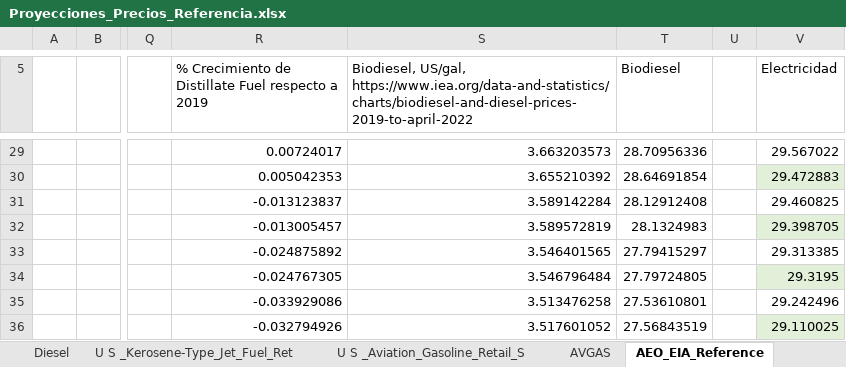
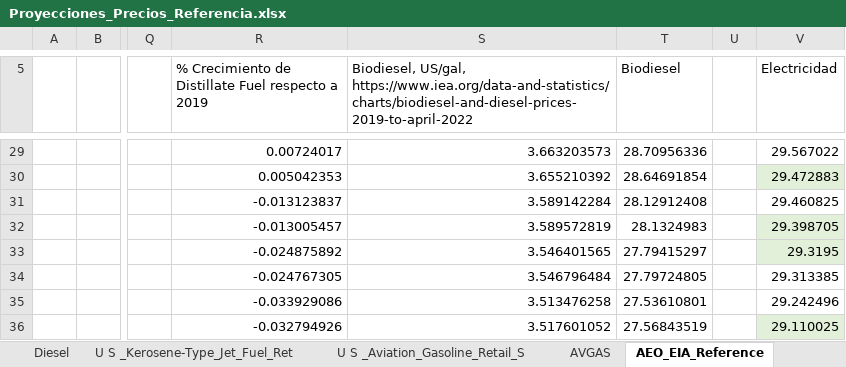
Before and after one commit to UIS-ECP/TIMES-UIS-v1-Nov, an Excel workbook: DataBases/Prices_Fuels/Reference_AEO_2020/Proyecciones_Precios_Referencia.xlsx, sheet AEO_EIA_Reference, drawn as a sheet; only a part is shown, gaps mark what is left out; values as stored, in another font and other column widths than the file's, no borders; charts and pictures not drawn; the diff covers the shown part only; the diff names each change by its address in the sheet, - before the commit and + after, or states it on an @@ line.

```diff
--- a/DataBases/Prices_Fuels/Reference_AEO_2020/Proyecciones_Precios_Referencia.xlsx (sheet AEO_EIA_Reference)
+++ b/DataBases/Prices_Fuels/Reference_AEO_2020/Proyecciones_Precios_Referencia.xlsx (sheet AEO_EIA_Reference)
-V33 (Electricidad): 29.313385
+V33 (Electricidad): 29.3195
-V33 fill: none
+V33 fill: #E2F0D9
-V34 (Electricidad): 29.3195
+V34 (Electricidad): 29.313385
-V34 fill: #E2F0D9
+V34 fill: none
```
Also changed, not shown: 22 edited cells and cell formats elsewhere in this sheet, other sheet tabs, charts or pictures, SubRES_TMPL/SubRES_R_Posibles.xlsx, SubRES_TMPL/SubRES_R_Probables.xlsx, 6 other files.
